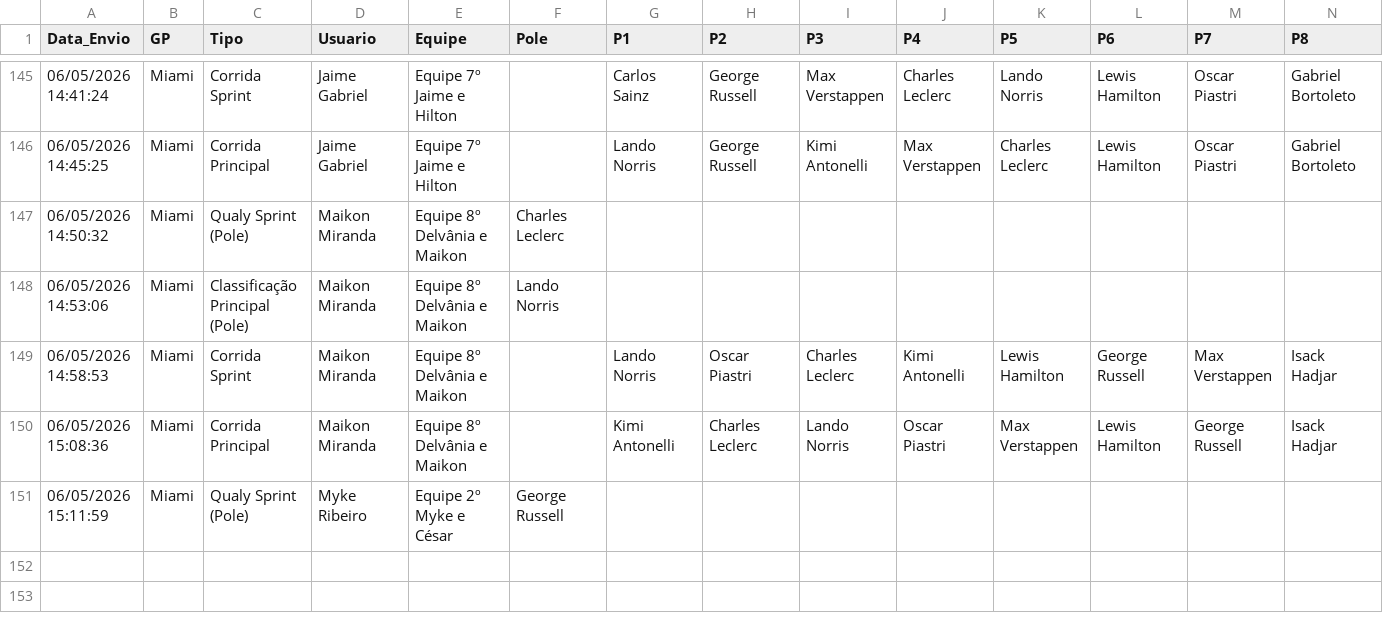
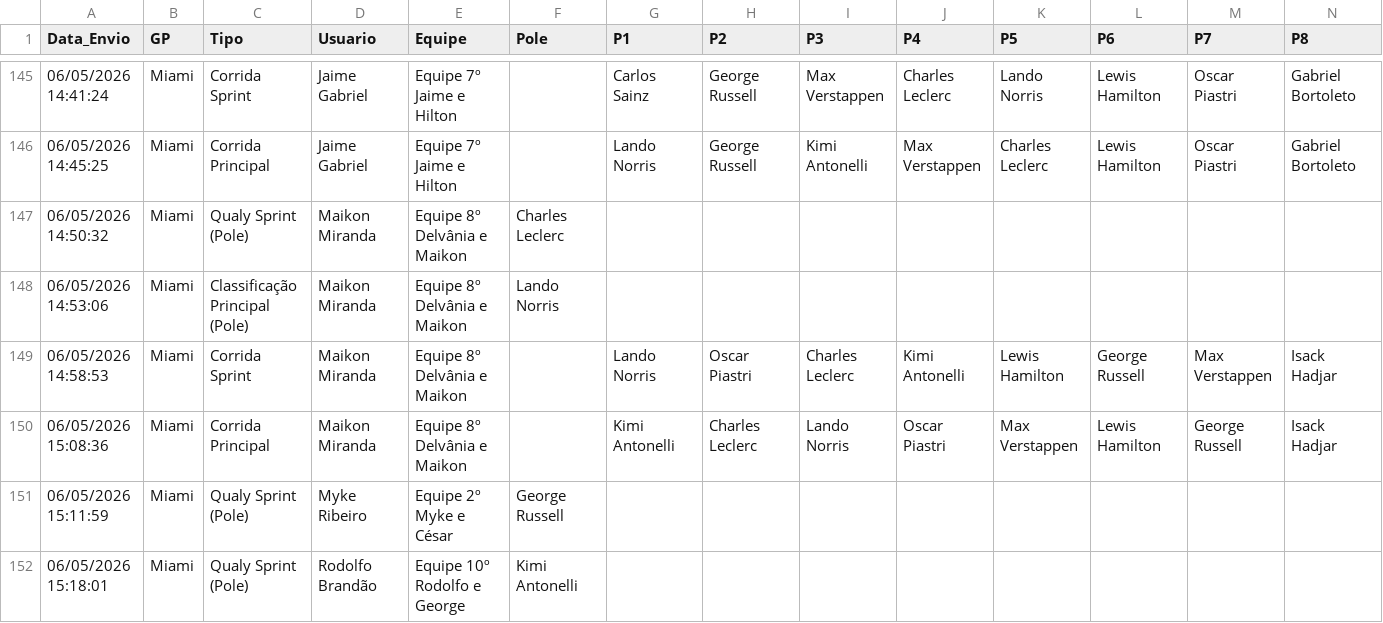
Before and after one commit to Brands14/bolao-f1-2026, a CSV file: palpites_permanentes_2026.csv, drawn as a sheet; only a part is shown, gaps mark what is left out; rows hold the shown columns only; the diff names each change by its address in the sheet, - before the commit and + after, or states it on an @@ line.

Commit message:
Novo palpite: Rodolfo Brandão

```diff
--- a/palpites_permanentes_2026.csv
+++ b/palpites_permanentes_2026.csv
+row 152: 06/05/2026 15:18:01 | Miami | Qualy Sprint (Pole) | Rodolfo Brandão | Equipe 10º Rodolfo e George | Kimi Antonelli
```
